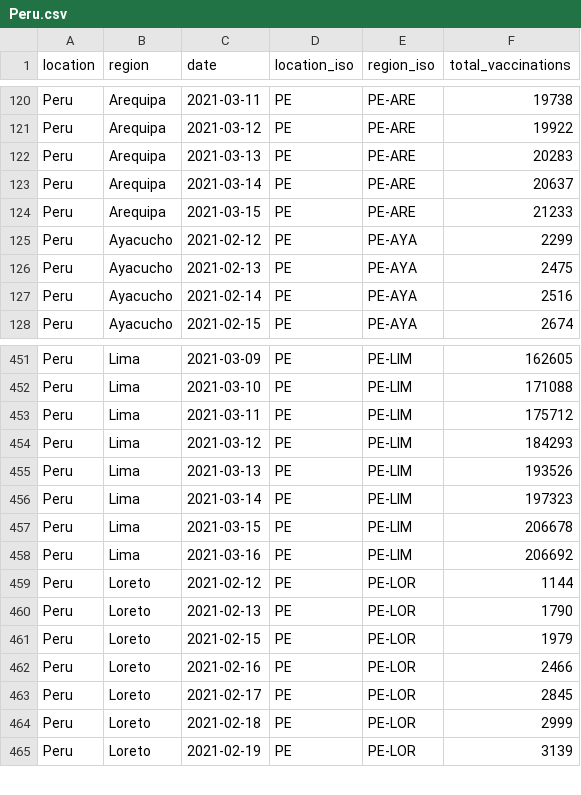
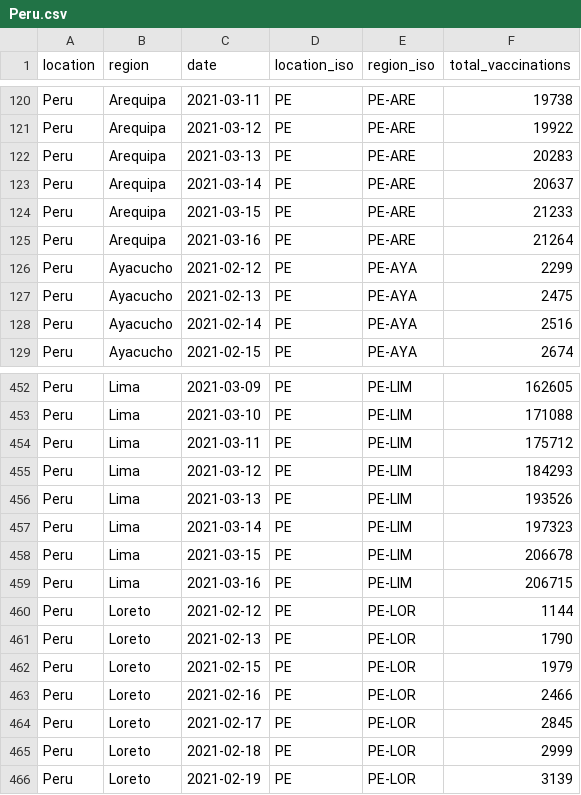
Before and after one commit to sociepy/covid19-vaccination-subnational, a CSV file: data/countries/Peru.csv, drawn as a sheet; only a part is shown, gaps mark what is left out.

```diff
--- a/data/countries/Peru.csv
+++ b/data/countries/Peru.csv
@@ -124,2 +124,3 @@ Peru,Arequipa,2021-03-14,PE,PE-ARE,20637
 Peru,Arequipa,2021-03-15,PE,PE-ARE,21233
+Peru,Arequipa,2021-03-16,PE,PE-ARE,21264
 Peru,Ayacucho,2021-02-12,PE,PE-AYA,2299
@@ -457,3 +458,3 @@ Peru,Lima,2021-03-14,PE,PE-LIM,197323
 Peru,Lima,2021-03-15,PE,PE-LIM,206678
-Peru,Lima,2021-03-16,PE,PE-LIM,206692
+Peru,Lima,2021-03-16,PE,PE-LIM,206715
 Peru,Loreto,2021-02-12,PE,PE-LOR,1144
```
Also changed, not shown: data/countries/Austria.csv, data/countries/Germany.csv, 19 other files.
